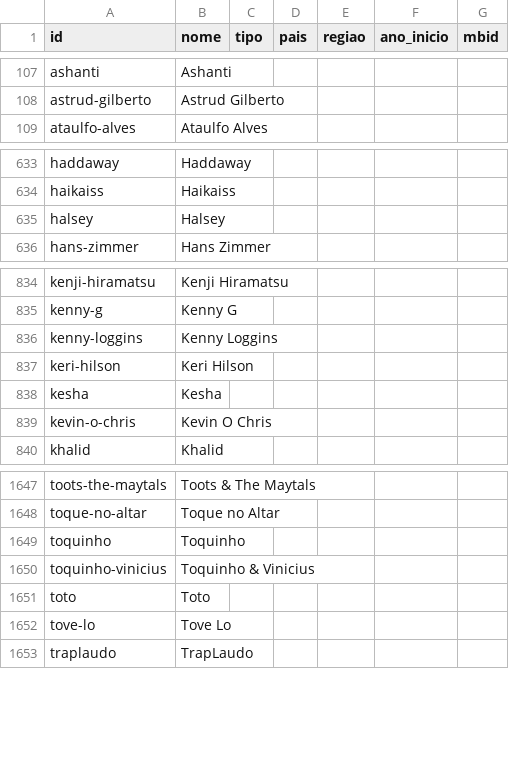
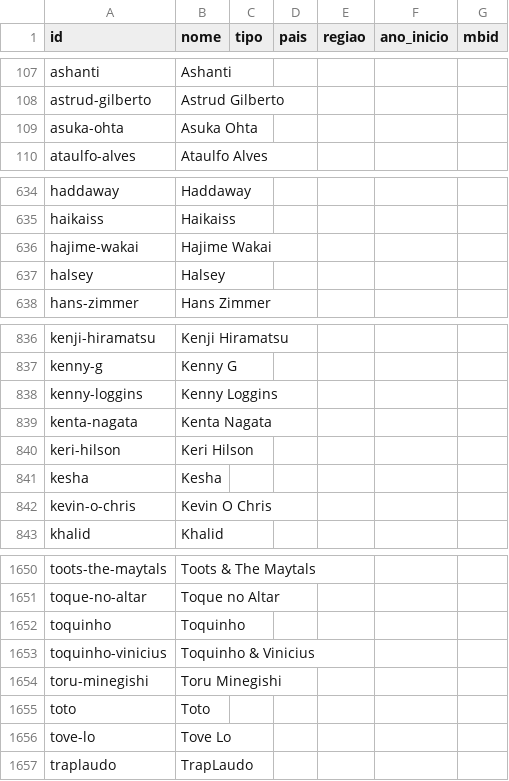
Before and after one commit to Marcelao98/Projeto-Frederico, a CSV file: acervo/catalogo/artistas.csv, drawn as a sheet; only a part is shown, gaps mark what is left out; the diff names each change by its address in the sheet, - before the commit and + after, or states it on an @@ line.

```diff
--- a/acervo/catalogo/artistas.csv
+++ b/acervo/catalogo/artistas.csv
+row 109: asuka-ohta | Asuka Ohta
+row 636: hajime-wakai | Hajime Wakai
+row 839: kenta-nagata | Kenta Nagata
+row 1654: toru-minegishi | Toru Minegishi
```
Also changed, not shown: acervo/catalogo/obras.csv, acervo/catalogo/ost/faixas/zelda-majoras-mask.csv, 8 other files.
